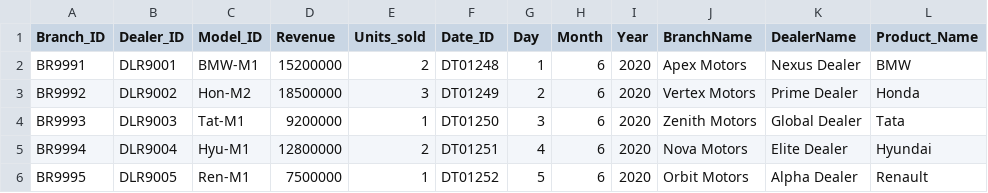
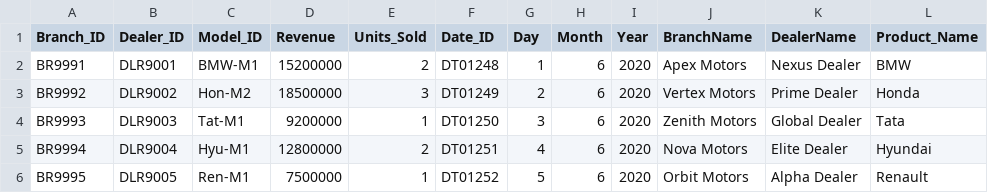
Before and after one commit to Santhosh231401094/AZURE-DE-Project, a CSV file: Raw Data/incre-2.csv, drawn as a sheet.

Commit message:
Fix Units_sold column header in incre-2.csv

```diff
--- a/Raw Data/incre-2.csv
+++ b/Raw Data/incre-2.csv
@@ -1,2 +1,2 @@
-Branch_ID,Dealer_ID,Model_ID,Revenue,Units_sold,Date_ID,Day,Month,Year,BranchName,DealerName,Product_Name
+Branch_ID,Dealer_ID,Model_ID,Revenue,Units_Sold,Date_ID,Day,Month,Year,BranchName,DealerName,Product_Name
 BR9991,DLR9001,BMW-M1,15200000,2,DT01248,1,6,2020,Apex Motors,Nexus Dealer,BMW
```
